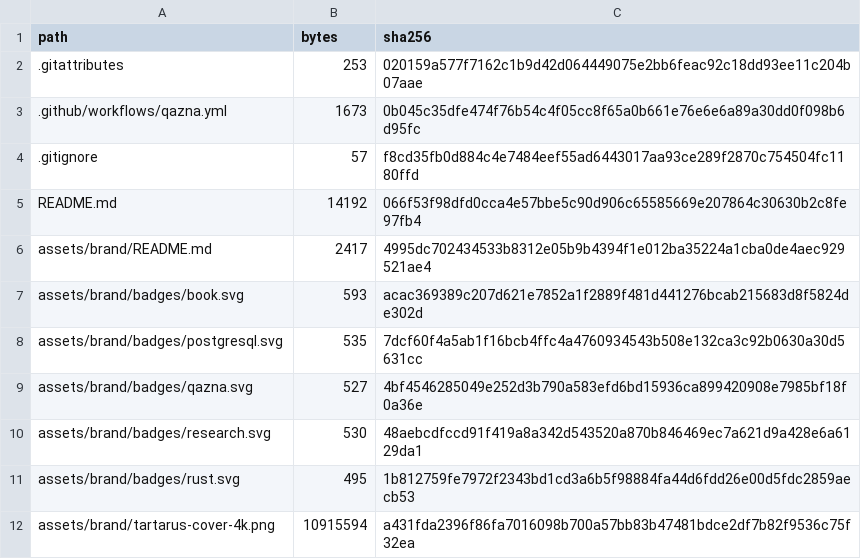
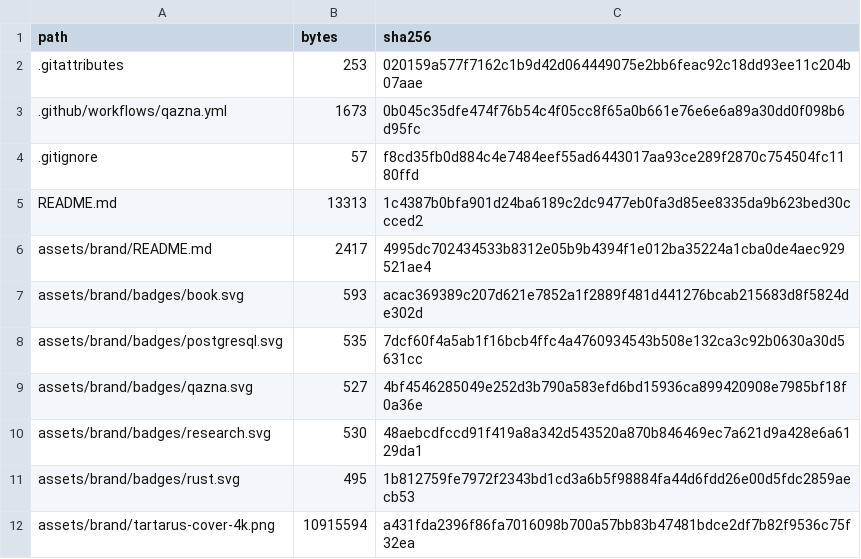
Before and after one commit to DauletBai/tartarus, a CSV file: MANIFEST.csv, drawn as a sheet; only a part is shown.

```diff
--- a/MANIFEST.csv
+++ b/MANIFEST.csv
@@ -4,3 +4,3 @@
 .gitignore,57,f8cd35fb0d884c4e7484eef55ad6443017aa93ce289f2870c754504fc1180ffd
-README.md,14192,066f53f98dfd0cca4e57bbe5c90d906c65585669e207864c30630b2c8fe97fb4
+README.md,13313,1c4387b0bfa901d24ba6189c2dc9477eb0fa3d85ee8335da9b623bed30ccced2
 assets/brand/README.md,2417,4995dc702434533b8312e05b9b4394f1e012ba35224a1cba0de4aec929521ae4
```
Also changed, not shown: 1 other file.
